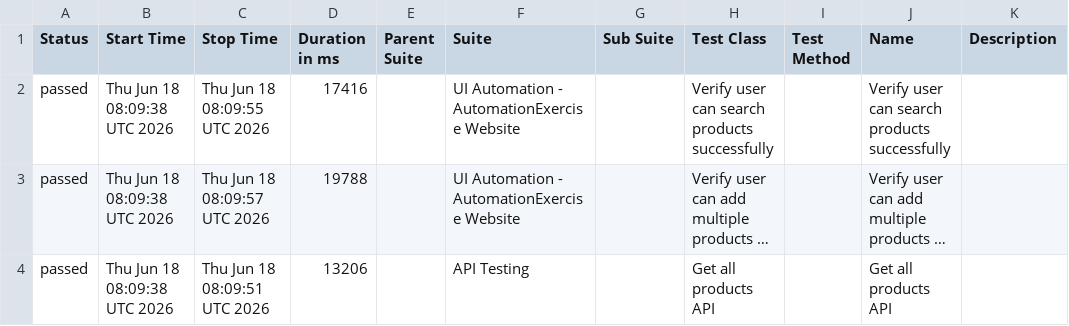
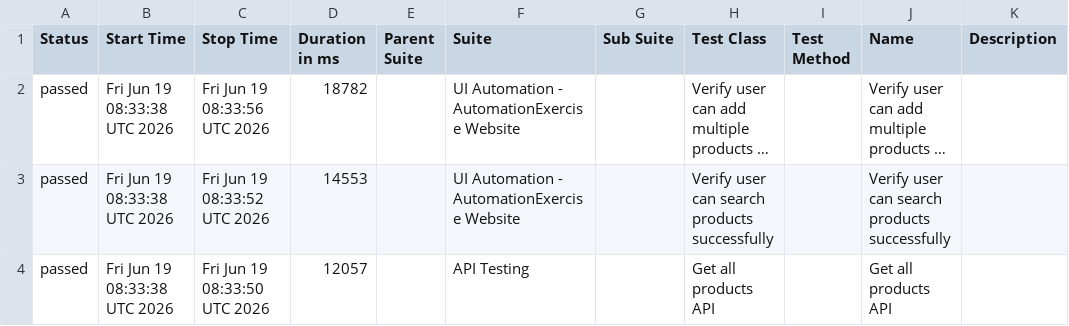
Before and after one commit to arjunonkar/suiapiautomation, a CSV file: data/suites.csv, drawn as a sheet; long unchanged cells end in …; removed rows and columns are numbered as before the commit, all else as after; the diff names each change by its address in the sheet, - before the commit and + after, or states it on an @@ line.

```diff
--- a/data/suites.csv
+++ b/data/suites.csv
-row 2: passed | Thu Jun 18 08:09:38 UTC 2026 | Thu Jun 18 08:09:55 UTC 2026 | 17416 |  | UI Automation - AutomationExercise Website |  | Verify user can search products successfully |  | Verify user can search products successfully
-B2 (Start Time): Thu Jun 18 08:09:38 UTC 2026
+B2 (Start Time): Fri Jun 19 08:33:38 UTC 2026
-C2 (Stop Time): Thu Jun 18 08:09:57 UTC 2026
+C2 (Stop Time): Fri Jun 19 08:33:56 UTC 2026
-D2 (Duration in ms): 19788
+D2 (Duration in ms): 18782
+row 3: passed | Fri Jun 19 08:33:38 UTC 2026 | Fri Jun 19 08:33:52 UTC 2026 | 14553 |  | UI Automation - AutomationExercise Website |  | Verify user can search products successfully |  | Verify user can search products successfully
-B4 (Start Time): Thu Jun 18 08:09:38 UTC 2026
+B4 (Start Time): Fri Jun 19 08:33:38 UTC 2026
-C4 (Stop Time): Thu Jun 18 08:09:51 UTC 2026
+C4 (Stop Time): Fri Jun 19 08:33:50 UTC 2026
-D4 (Duration in ms): 13206
+D4 (Duration in ms): 12057
```
Also changed, not shown: 21 other files.
